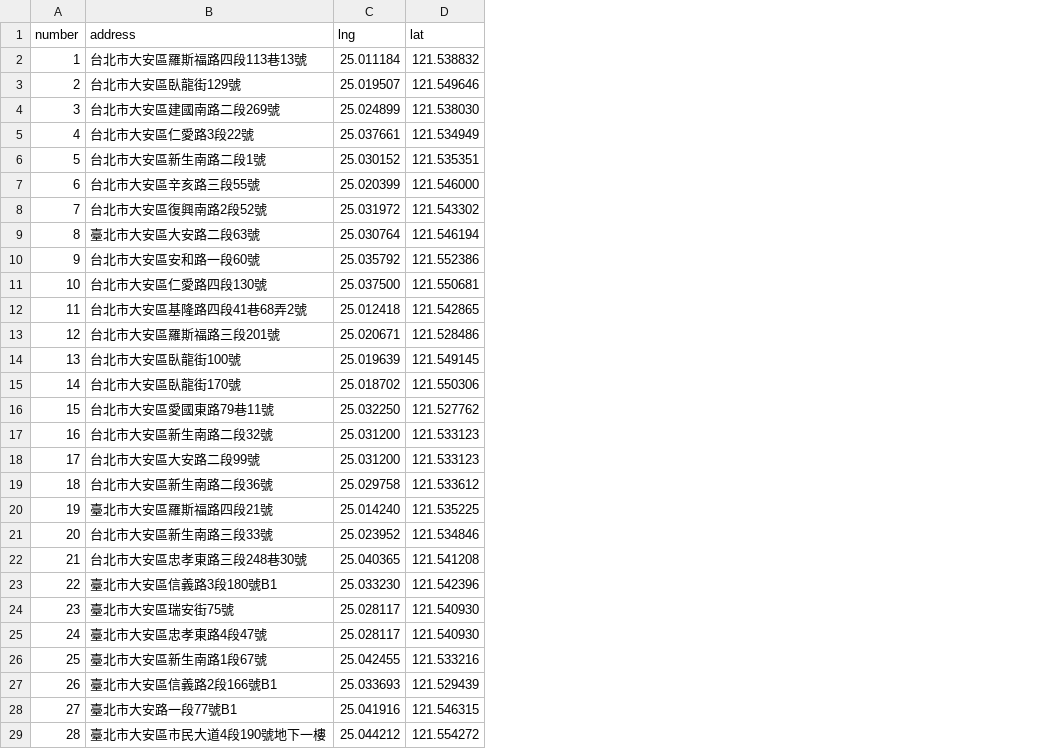
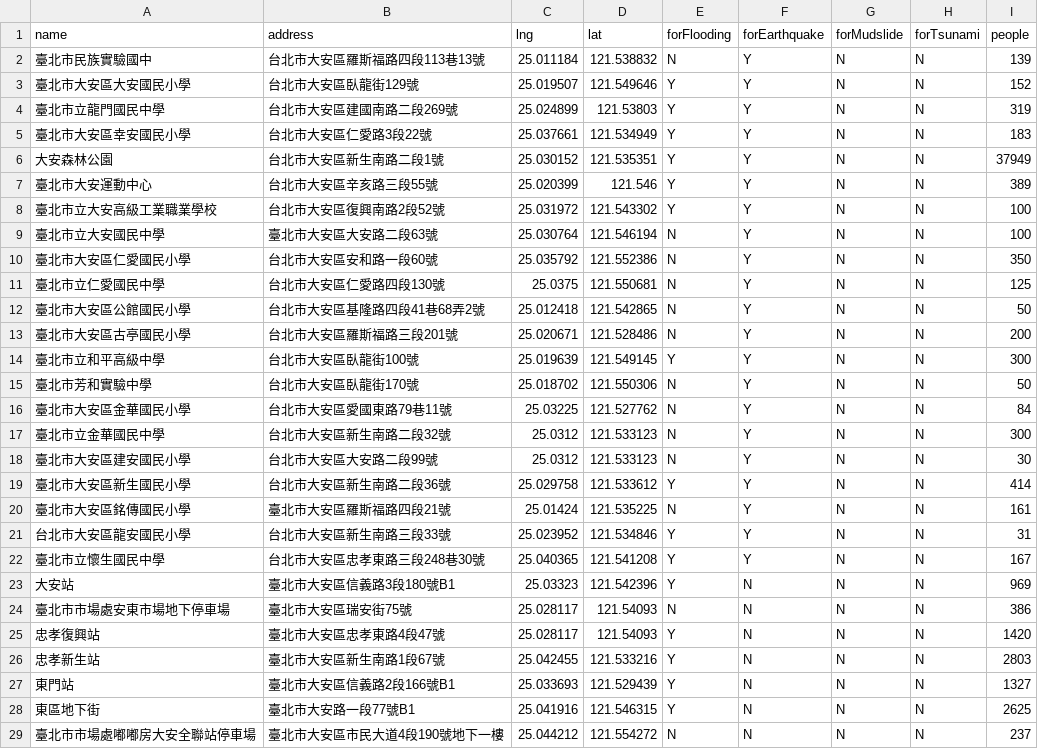
Before and after one commit to misosir00177/SmartSpace_Mid-Term, a CSV file: ref/DaanShelter.csv, drawn as a sheet; only a part is shown; removed rows and columns are numbered as before the commit, all else as after; the diff covers the shown part only; the diff names each change by its address in the sheet, - before the commit and + after, or states it on an @@ line.

Commit message:
[10300437] Shelter CSV缺陷部分補齊、避難所標點內容完整化(補齊人數、災難類型可否、名稱等)

```diff
--- a/ref/DaanShelter.csv
+++ b/ref/DaanShelter.csv
-column A (number), rows 2-29: 1 | 2 | 3 | 4 | 5 | 6 | 7 | 8 | 9 | 10 | 11 | 12 | 13 | 14 | 15 | 16 | 17 | 18 | 19 | 20 | 21 | 22 | 23 | 24 | 25 | 26 | 27 | 28
+column A (name), rows 2-29: 臺北市民族實驗國中 | 臺北市大安區大安國民小學 | 臺北市立龍門國民中學 | 臺北市大安區幸安國民小學 | 大安森林公園 | 臺北市大安運動中心 | 臺北市立大安高級工業職業學校 | 臺北市立大安國民中學 | 臺北市大安區仁愛國民小學 | 臺北市立仁愛國民中學 | 臺北市大安區公館國民小學 | 臺北市大安區古亭國民小學 | 臺北市立和平高級中學 | 臺北市芳和實驗中學 | 臺北市大安區金華國民小學 | 臺北市立金華國民中學 | 臺北市大安區建安國民小學 | 臺北市大安區新生國民小學 | 臺北市大安區銘傳國民小學 | 台北市大安區龍安國民小學 | 臺北市立懷生國民中學 | 大安站 | 臺北市市場處安東市場地下停車場 | 忠孝復興站 | 忠孝新生站 | 東門站 | 東區地下街 | 臺北市市場處嘟嘟房大安全聯站停車場
+column E (forFlooding), rows 2-29: N | Y | Y | Y | Y | Y | Y | N | N | N | N | N | Y | N | N | N | N | Y | N | Y | Y | Y | N | Y | Y | Y | Y | N
+column F (forEarthquake), rows 2-29: Y | Y | Y | Y | Y | Y | Y | Y | Y | Y | Y | Y | Y | Y | Y | Y | Y | Y | Y | Y | Y | N | N | N | N | N | N | N
+column G (forMudslide), rows 2-29: all N
+column H (forTsunami), rows 2-29: all N
+column I (people), rows 2-29: 139 | 152 | 319 | 183 | 37949 | 389 | 100 | 100 | 350 | 125 | 50 | 200 | 300 | 50 | 84 | 300 | 30 | 414 | 161 | 31 | 167 | 969 | 386 | 1420 | 2803 | 1327 | 2625 | 237
-D4 (lat): 121.538030
+D4 (lat): 121.53803
-D7 (lat): 121.546000
+D7 (lat): 121.546
-C11 (lng): 25.037500
+C11 (lng): 25.0375
-C16 (lng): 25.032250
+C16 (lng): 25.03225
-C17:C18 (lng): 25.031200
+C17:C18 (lng): 25.0312
-C20 (lng): 25.014240
+C20 (lng): 25.01424
-C23 (lng): 25.033230
+C23 (lng): 25.03323
-D24:D25 (lat): 121.540930
+D24:D25 (lat): 121.54093
```
Also changed, not shown: 3 edited cells elsewhere in this file, ref/DaanMedical.csv, 3 other files.
